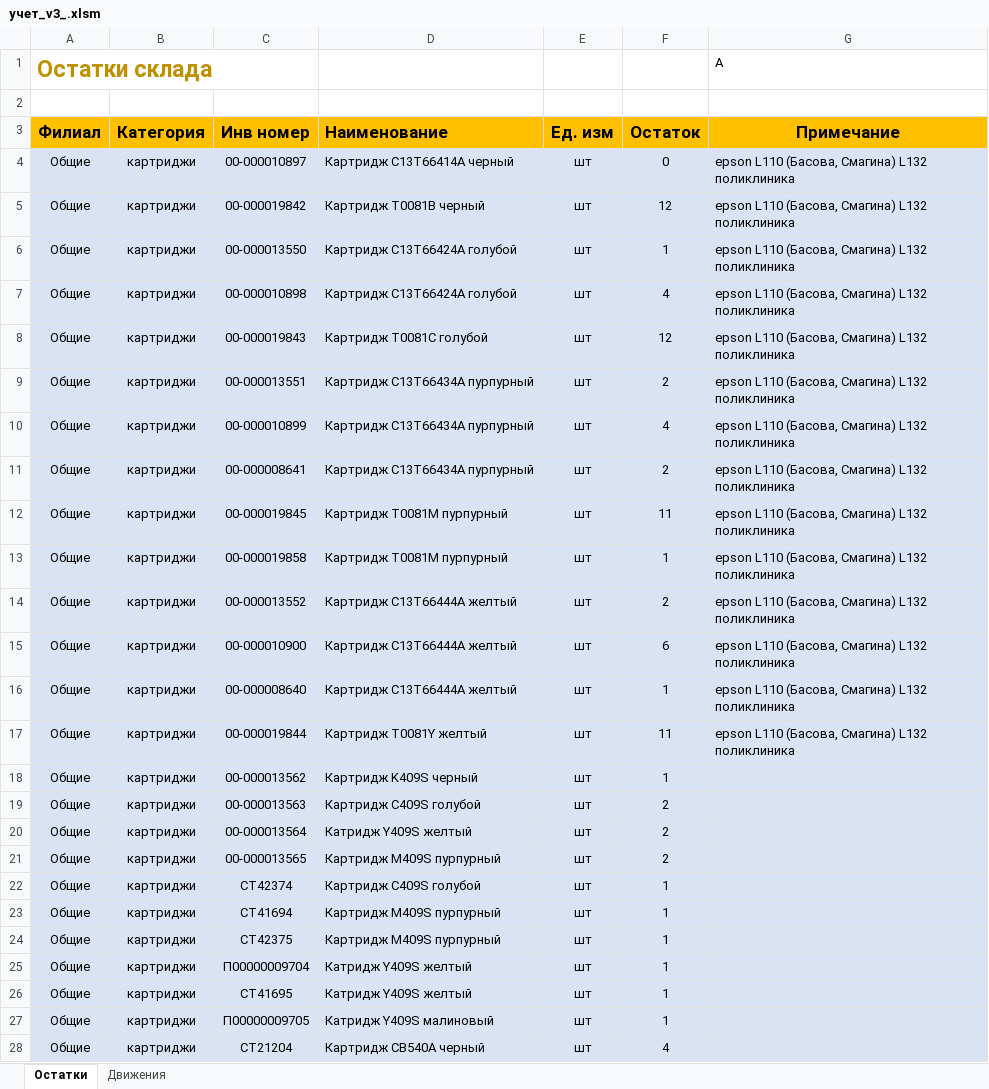
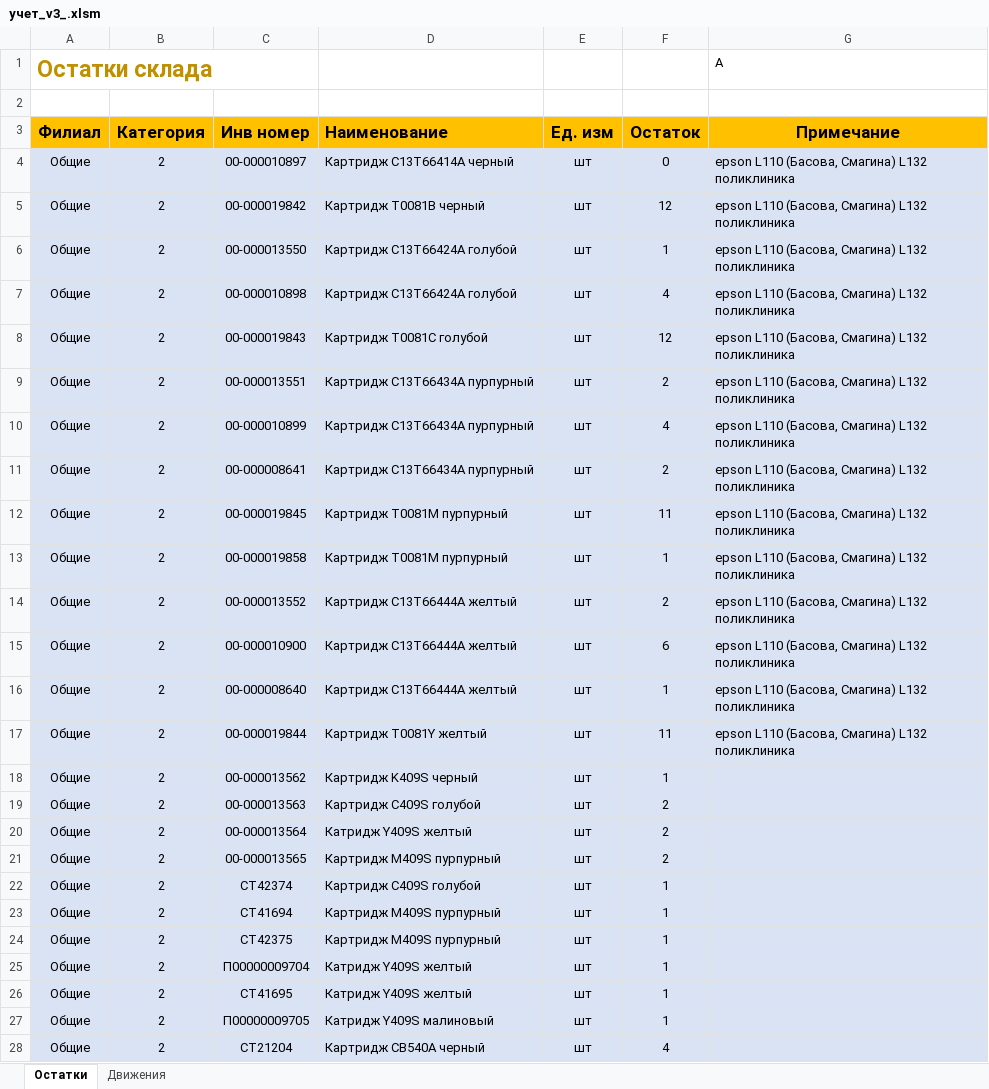
Before and after one commit to LaPesadilla-rus/test_sklad, an Excel workbook: backend/docs/restore/учет_v3_.xlsm, sheet Остатки, drawn as a sheet; only a part is shown; values as stored, in another font and other column widths than the file's, no borders; charts and pictures not drawn; the diff covers the shown part only; the diff names each change by its address in the sheet, - before the commit and + after, or states it on an @@ line.

```diff
--- a/backend/docs/restore/учет_v3_.xlsm (sheet Остатки)
+++ b/backend/docs/restore/учет_v3_.xlsm (sheet Остатки)
-B4:B28 (Категория): картриджи
+B4:B28 (Категория): 2
```
Also changed, not shown: 460 edited cells elsewhere in this sheet, charts or pictures, 5 other files.
